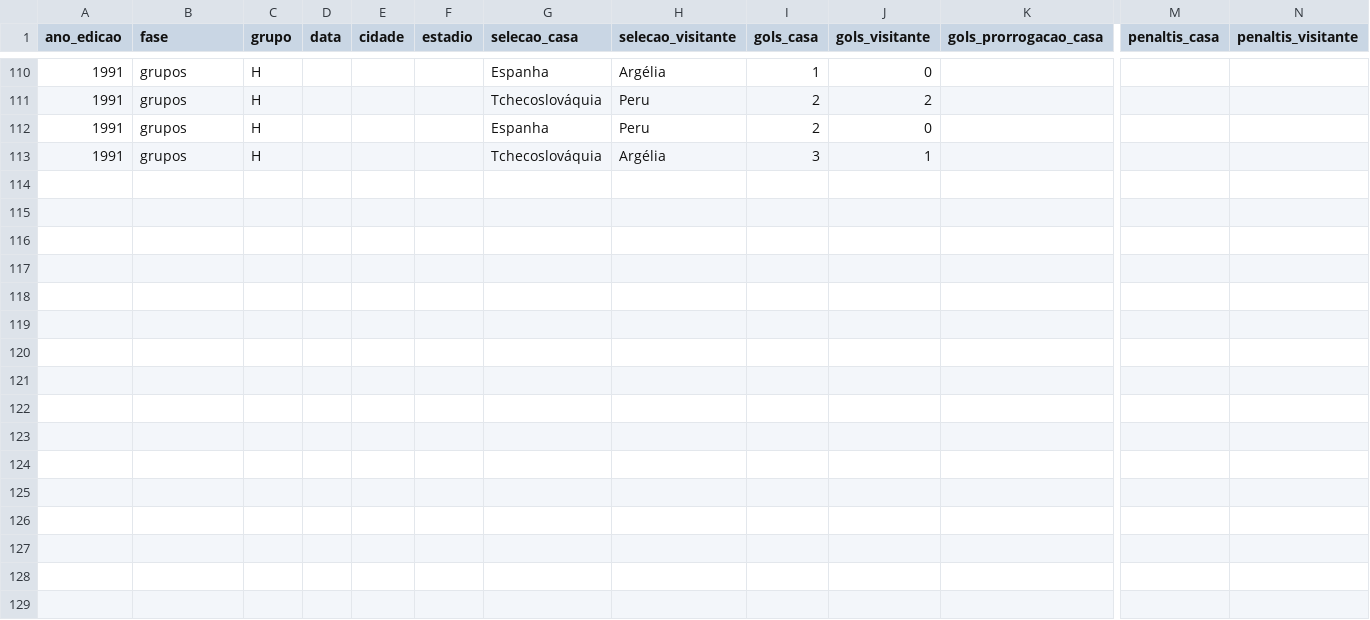
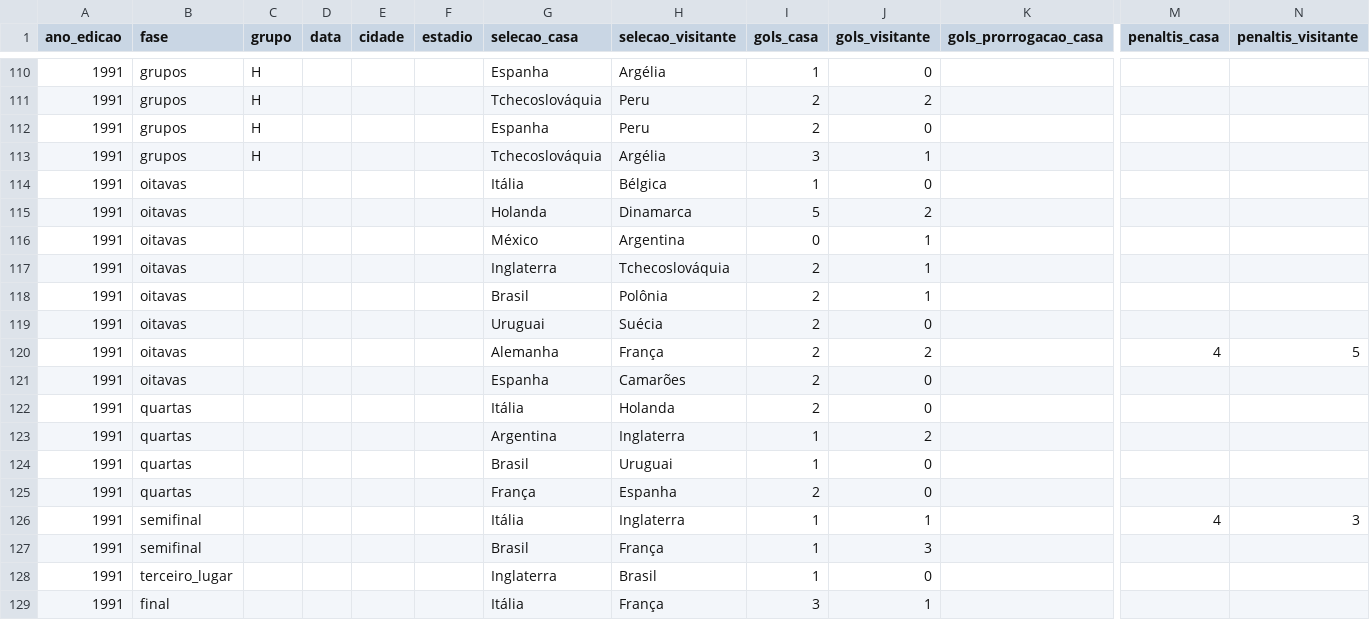
Before and after one commit to murilosoriano5-lgtm/copas-mundo-historico, a CSV file: data/jogos.csv, drawn as a sheet; only a part is shown, gaps mark what is left out; rows hold the shown columns only; the diff names each change by its address in the sheet, - before the commit and + after, or states it on an @@ line.

```diff
--- a/data/jogos.csv
+++ b/data/jogos.csv
+row 114: 1991 | oitavas |  |  |  |  | Itália | Bélgica | 1 | 0
+row 115: 1991 | oitavas |  |  |  |  | Holanda | Dinamarca | 5 | 2
+row 116: 1991 | oitavas |  |  |  |  | México | Argentina | 0 | 1
+row 117: 1991 | oitavas |  |  |  |  | Inglaterra | Tchecoslováquia | 2 | 1
+row 118: 1991 | oitavas |  |  |  |  | Brasil | Polônia | 2 | 1
+row 119: 1991 | oitavas |  |  |  |  | Uruguai | Suécia | 2 | 0
+row 120: 1991 | oitavas |  |  |  |  | Alemanha | França | 2 | 2 |  | 4 | 5
+row 121: 1991 | oitavas |  |  |  |  | Espanha | Camarões | 2 | 0
+row 122: 1991 | quartas |  |  |  |  | Itália | Holanda | 2 | 0
+row 123: 1991 | quartas |  |  |  |  | Argentina | Inglaterra | 1 | 2
+row 124: 1991 | quartas |  |  |  |  | Brasil | Uruguai | 1 | 0
+row 125: 1991 | quartas |  |  |  |  | França | Espanha | 2 | 0
+row 126: 1991 | semifinal |  |  |  |  | Itália | Inglaterra | 1 | 1 |  | 4 | 3
+row 127: 1991 | semifinal |  |  |  |  | Brasil | França | 1 | 3
+row 128: 1991 | terceiro_lugar |  |  |  |  | Inglaterra | Brasil | 1 | 0
+row 129: 1991 | final |  |  |  |  | Itália | França | 3 | 1
```
Also changed, not shown: data/edicoes.csv, data/ranking_historico.csv, 1 other file.
